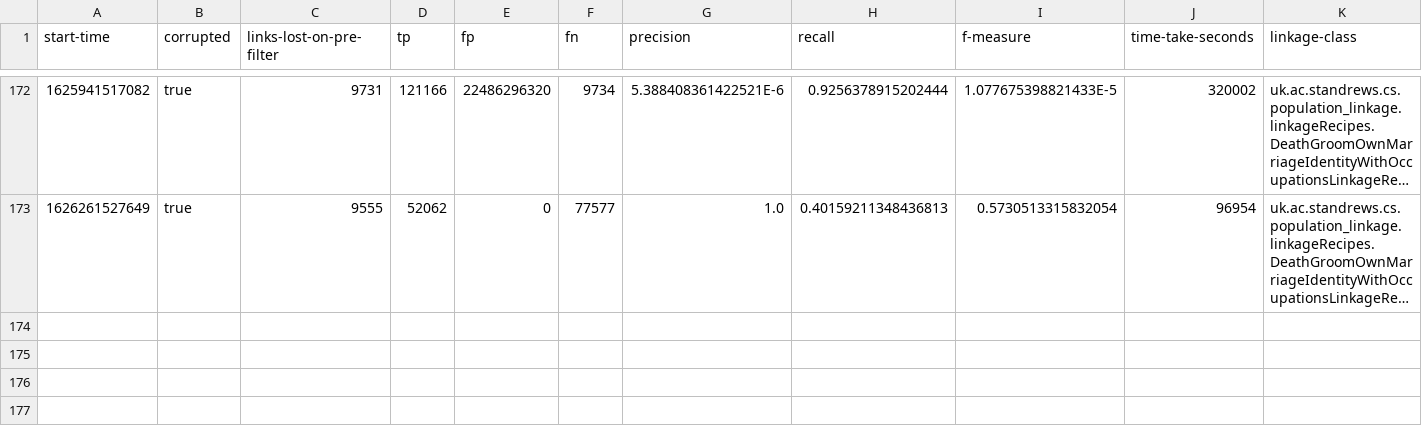
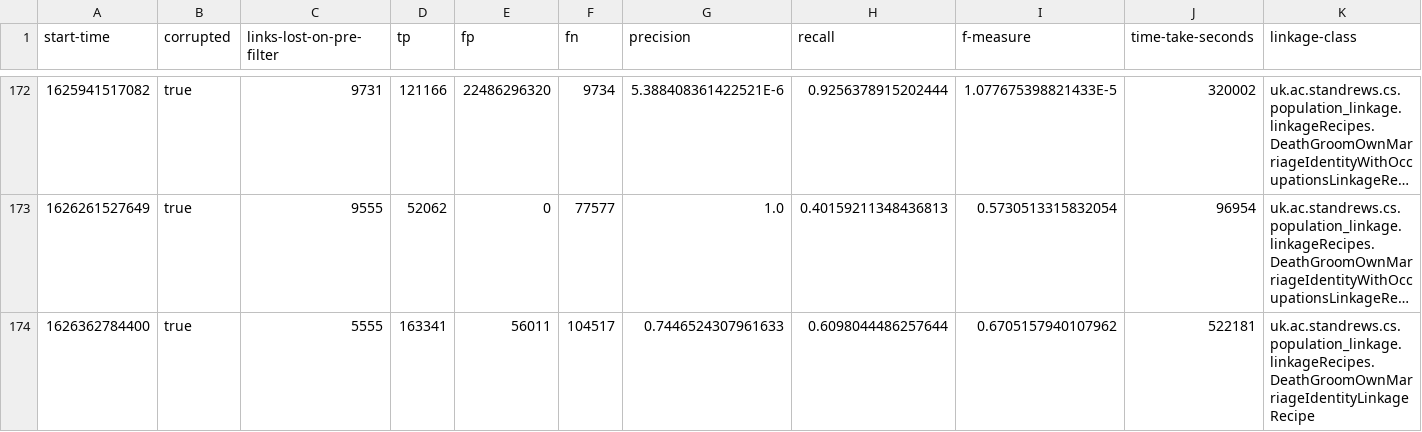
Before and after one commit to stacs-srg/population-linkage, a CSV file: cluster-runs/results/thesis-1-hogun-8.csv, drawn as a sheet; only a part is shown, gaps mark what is left out; long unchanged cells end in …; rows hold the shown columns only; the diff names each change by its address in the sheet, - before the commit and + after, or states it on an @@ line.

Commit message:
Results from hogun-8

```diff
--- a/cluster-runs/results/thesis-1-hogun-8.csv
+++ b/cluster-runs/results/thesis-1-hogun-8.csv
+row 174: 1626362784400 | true | 5555 | 163341 | 56011 | 104517 | 0.7446524307961633 | 0.6098044486257644 | 0.6705157940107962 | 522181 | uk.ac.standrews.cs.population_linkage.linkageRecipes.DeathGroomOwnMarriageIdentityLinkageRecipe
```
Also changed, not shown: cluster-runs/jobQ/split/hogun-8-job-list.csv.
